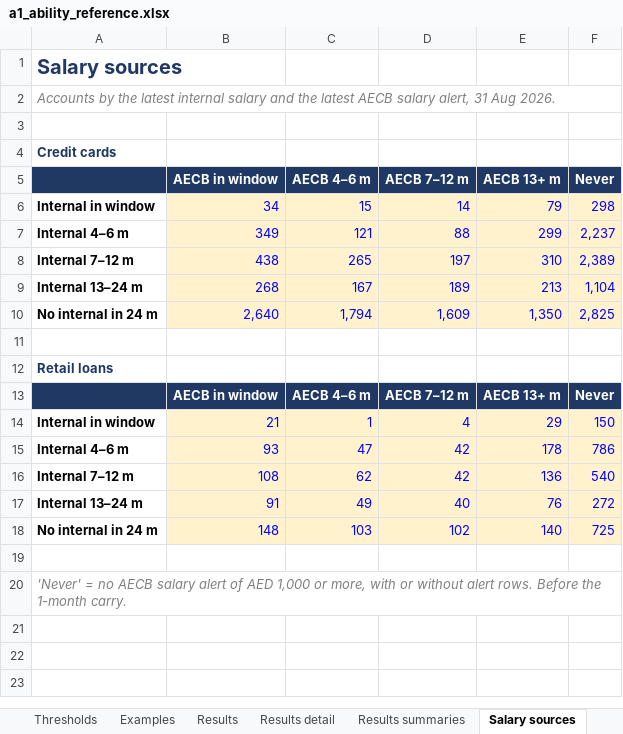
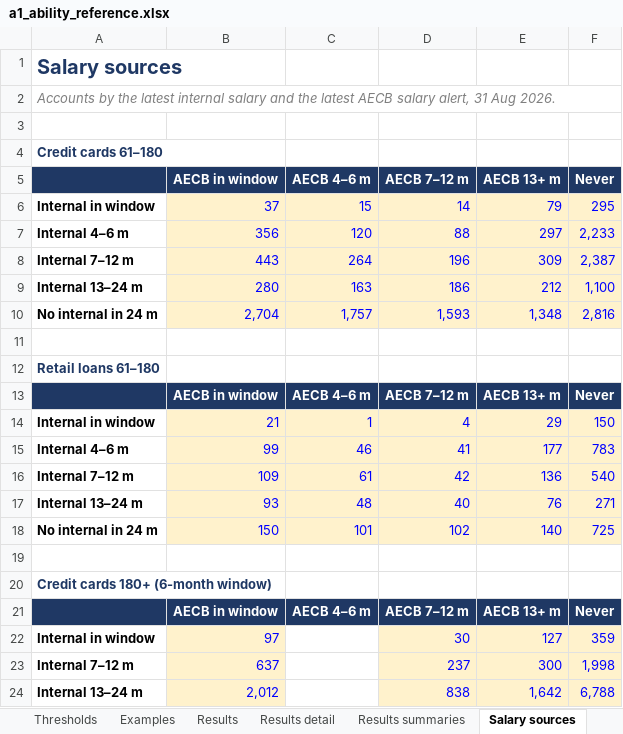
Before and after one commit to balsapka/Collections, an Excel workbook: docs/ability/a1_ability_reference.xlsx, sheet Salary sources, drawn as a sheet; only a part is shown; values as stored, in another font and other column widths than the file's, no borders; removed rows and columns are numbered as before the commit, all else as after; the diff covers the shown part only; the diff names each change by its address in the sheet, - before the commit and + after, or states it on an @@ line.

```diff
--- a/docs/ability/a1_ability_reference.xlsx (sheet Salary sources)
+++ b/docs/ability/a1_ability_reference.xlsx (sheet Salary sources)
-A4: Credit cards
+A4: Credit cards 61–180
-B6 (AECB in window): 34
+B6 (AECB in window): 37
-F6 (Never): 298
+F6 (Never): 295
-B7 (AECB in window): 349
+B7 (AECB in window): 356
-C7 (AECB 4–6 m): 121
+C7 (AECB 4–6 m): 120
-E7 (AECB 13+ m): 299
+E7 (AECB 13+ m): 297
-F7 (Never): 2,237
+F7 (Never): 2,233
-row 8: Internal 7–12 m | 438 | 265 | 197 | 310 | 2,389
-row 9: Internal 13–24 m | 268 | 167 | 189 | 213 | 1,104
-row 10: No internal in 24 m | 2,640 | 1,794 | 1,609 | 1,350 | 2,825
+row 8: Internal 7–12 m | 443 | 264 | 196 | 309 | 2,387
+row 9: Internal 13–24 m | 280 | 163 | 186 | 212 | 1,100
+row 10: No internal in 24 m | 2,704 | 1,757 | 1,593 | 1,348 | 2,816
-A12: Retail loans
+A12: Retail loans 61–180
-row 15: Internal 4–6 m | 93 | 47 | 42 | 178 | 786
+row 15: Internal 4–6 m | 99 | 46 | 41 | 177 | 783
-B16 (AECB in window): 108
+B16 (AECB in window): 109
-C16 (AECB 4–6 m): 62
+C16 (AECB 4–6 m): 61
-B17 (AECB in window): 91
+B17 (AECB in window): 93
-C17 (AECB 4–6 m): 49
+C17 (AECB 4–6 m): 48
-F17 (Never): 272
+F17 (Never): 271
-B18 (AECB in window): 148
+B18 (AECB in window): 150
-C18 (AECB 4–6 m): 103
+C18 (AECB 4–6 m): 101
-A20: 'Never' = no AECB salary alert of AED 1,000 or more, with or without alert rows. Before the 1-month carry.
+A20: Credit cards 180+ (6-month window)
@@ A20 bold: off → on, italic: on → off, text colour: #7F7F7F → #1F3864 @@
-A20:F20 merged
+row 21:  | AECB in window | AECB 4–6 m | AECB 7–12 m | AECB 13+ m | Never
+row 22: Internal in window | 97 |  | 30 | 127 | 359
+row 23: Internal 7–12 m | 637 |  | 237 | 300 | 1,998
+row 24: Internal 13–24 m | 2,012 |  | 838 | 1,642 | 6,788
```
Also changed, not shown: 10 added rows elsewhere in this sheet, sheet Results trend, sheet Results detail, sheet Results, sheet Results summaries, sheet Overview, sheet Examples, 1 more sheet, other sheet tabs, charts or pictures, 1 other file.
